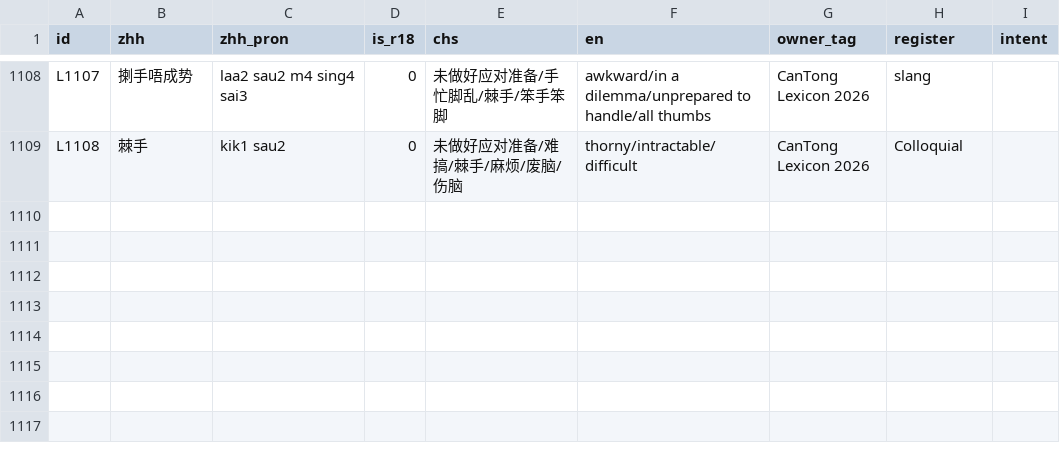
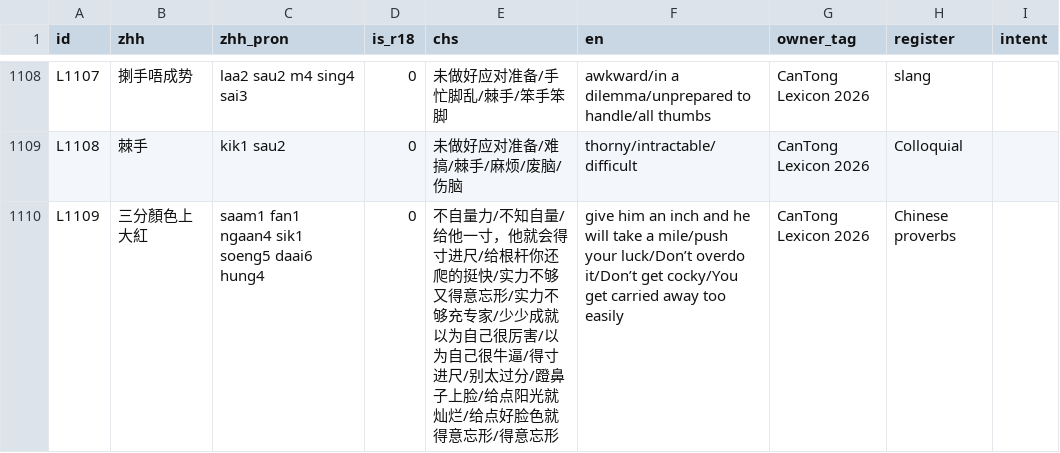
Before and after one commit to Joker9405/can-tongv2, a CSV file: public/lexeme.csv, drawn as a sheet; only a part is shown, gaps mark what is left out; the diff names each change by its address in the sheet, - before the commit and + after, or states it on an @@ line.

Commit message:
cleanup duplicate entry files

```diff
--- a/public/lexeme.csv
+++ b/public/lexeme.csv
+row 1110: L1109 | 三分顏色上大紅 | saam1 fan1 ngaan4 sik1 soeng5 daai6 hung4 | 0 | 不自量力/不知自量/给他一寸，他就会得寸进尺/给根杆你还爬的挺快/实力不够又得意忘形/实力不够充专家/少少成就以为自己很厉害/以为自己很牛逼/得寸进尺/别太过分/蹬鼻子上脸/给点阳光就灿烂/给点好脸色就得意忘形/得意忘形 | give him an inch and he will take a mile/push your luck/Don’t overdo it/Don’t get cocky/You get carried away too easily | CanTong Lexicon 2026 | Chinese proverbs
```
